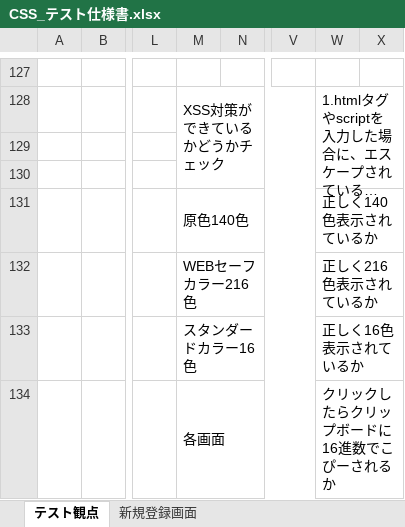
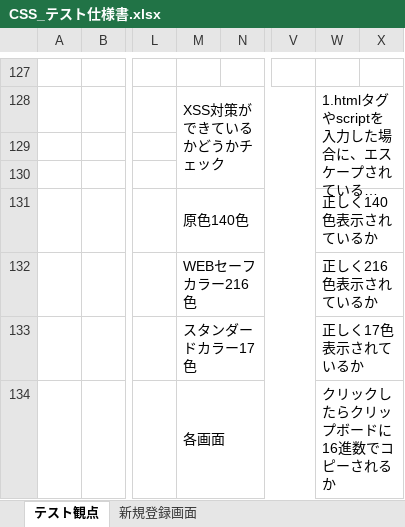
Before and after one commit to ColorSchemeSystem/CSS, an Excel workbook: CSS_テスト仕様書.xlsx, sheet テスト観点, drawn as a sheet; only a part is shown, gaps mark what is left out; long unchanged cells end in …; values as stored, in another font and other column widths than the file's, no borders; the diff names each change by its address in the sheet, - before the commit and + after, or states it on an @@ line.

```diff
--- a/CSS_テスト仕様書.xlsx (sheet テスト観点)
+++ b/CSS_テスト仕様書.xlsx (sheet テスト観点)
-M133: スタンダードカラー16色
+M133: スタンダードカラー17色
-W133: 正しく16色表示されているか
+W133: 正しく17色表示されているか
-W134: クリックしたらクリップボードに16進数でこぴーされるか
+W134: クリックしたらクリップボードに16進数でコピーされるか
```
Also changed, not shown: sheet 色見本帳画面, sheet 不正URL入力, 1 other file.
